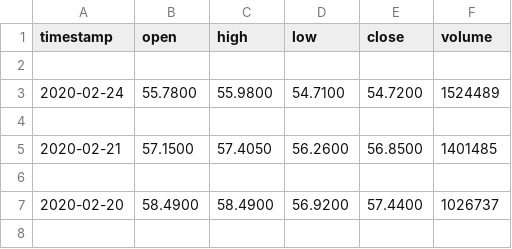
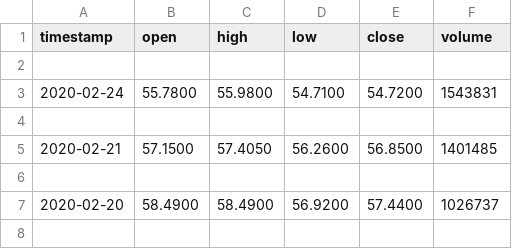
Before and after one commit to jenniferlu123/robo-advisor, a CSV file: data/prices_XRAY.csv, drawn as a sheet; only a part is shown.

```diff
--- a/data/prices_XRAY.csv
+++ b/data/prices_XRAY.csv
@@ -2,3 +2,3 @@ timestamp,open,high,low,close,volume
 
-2020-02-24,55.7800,55.9800,54.7100,54.7200,1524489
+2020-02-24,55.7800,55.9800,54.7100,54.7200,1543831
 
```
Also changed, not shown: data/prices_EMN.csv, 3 other files.
